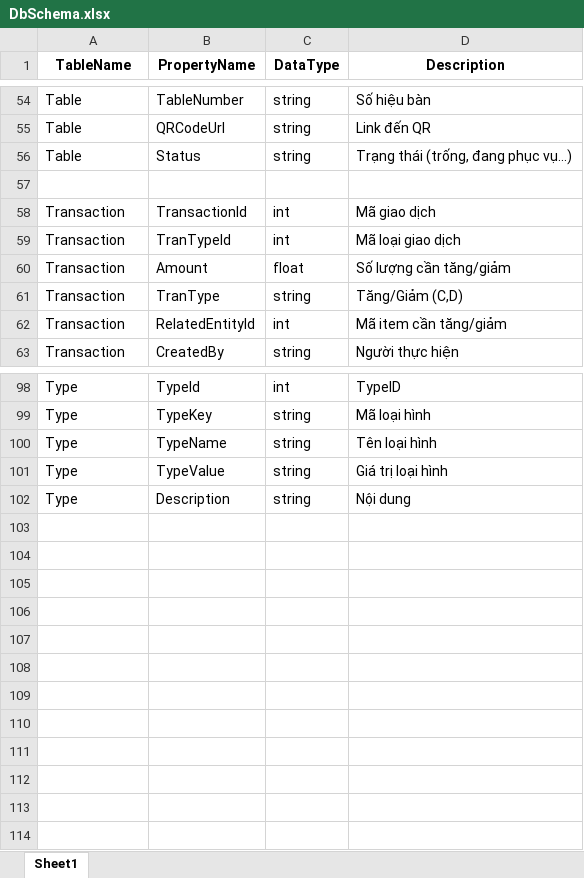
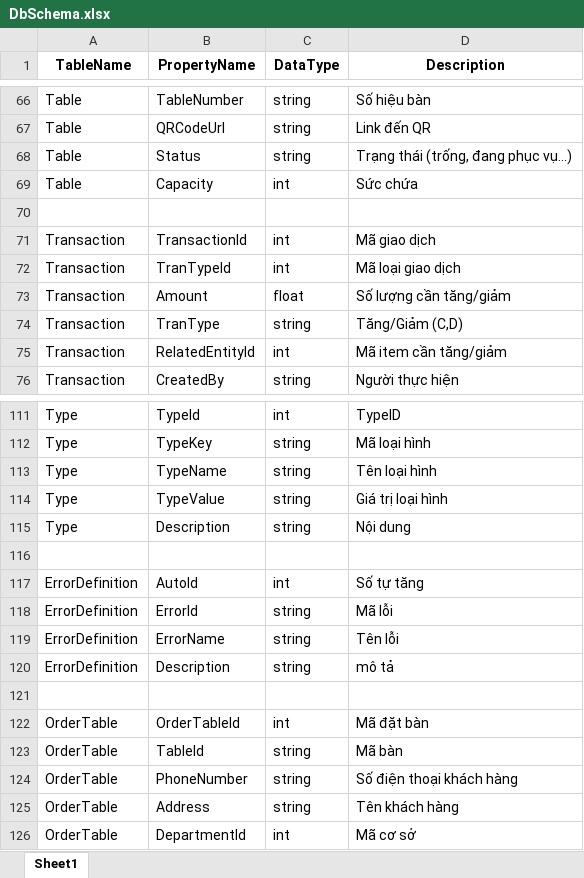
Before and after one commit to nguyenvipklkt/employee-management, an Excel workbook: ServiceGeneratorTool/DbSchema.xlsx, sheet Sheet1, drawn as a sheet; only a part is shown, gaps mark what is left out; values as stored, in another font and other column widths than the file's, no borders; the diff covers the shown part only; the diff names each change by its address in the sheet, - before the commit and + after, or states it on an @@ line.

```diff
--- a/ServiceGeneratorTool/DbSchema.xlsx (sheet Sheet1)
+++ b/ServiceGeneratorTool/DbSchema.xlsx (sheet Sheet1)
+row 69: Table | Capacity | int | Sức chứa
+row 116: (empty)
+row 117: ErrorDefinition | AutoId | int | Số tự tăng
+row 118: ErrorDefinition | ErrorId | string | Mã lỗi
+row 119: ErrorDefinition | ErrorName | string | Tên lỗi
+row 120: ErrorDefinition | Description | string | mô tả
+row 121: (empty)
+row 122: OrderTable | OrderTableId | int | Mã đặt bàn
+row 123: OrderTable | TableId | string | Mã bàn
+row 124: OrderTable | PhoneNumber | string | Số điện thoại khách hàng
+row 125: OrderTable | Address | string | Tên khách hàng
+row 126: OrderTable | DepartmentId | int | Mã cơ sở
```
Also changed, not shown: 12 added rows and 7 edited cells elsewhere in this sheet, 56 other files.
